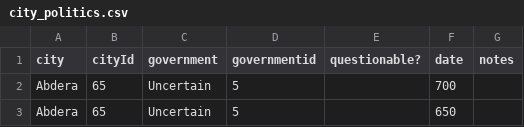
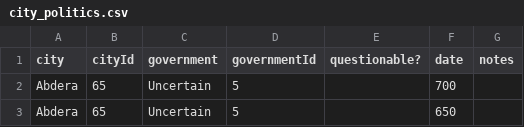
Before and after one commit to sul-cidr/lyricmappingproject.stanford.edu, a CSV file: dataFiles/city_politics.csv, drawn as a sheet; only a part is shown.

```diff
--- a/dataFiles/city_politics.csv
+++ b/dataFiles/city_politics.csv
@@ -1,2 +1,2 @@
-city,cityId,government,governmentid,questionable?,date,notes
+city,cityId,government,governmentId,questionable?,date,notes
 Abdera,65,Uncertain,5,,700,
```
Also changed, not shown: dataFiles/cities.csv, dataFiles/poets_cities.csv, 12 other files.
